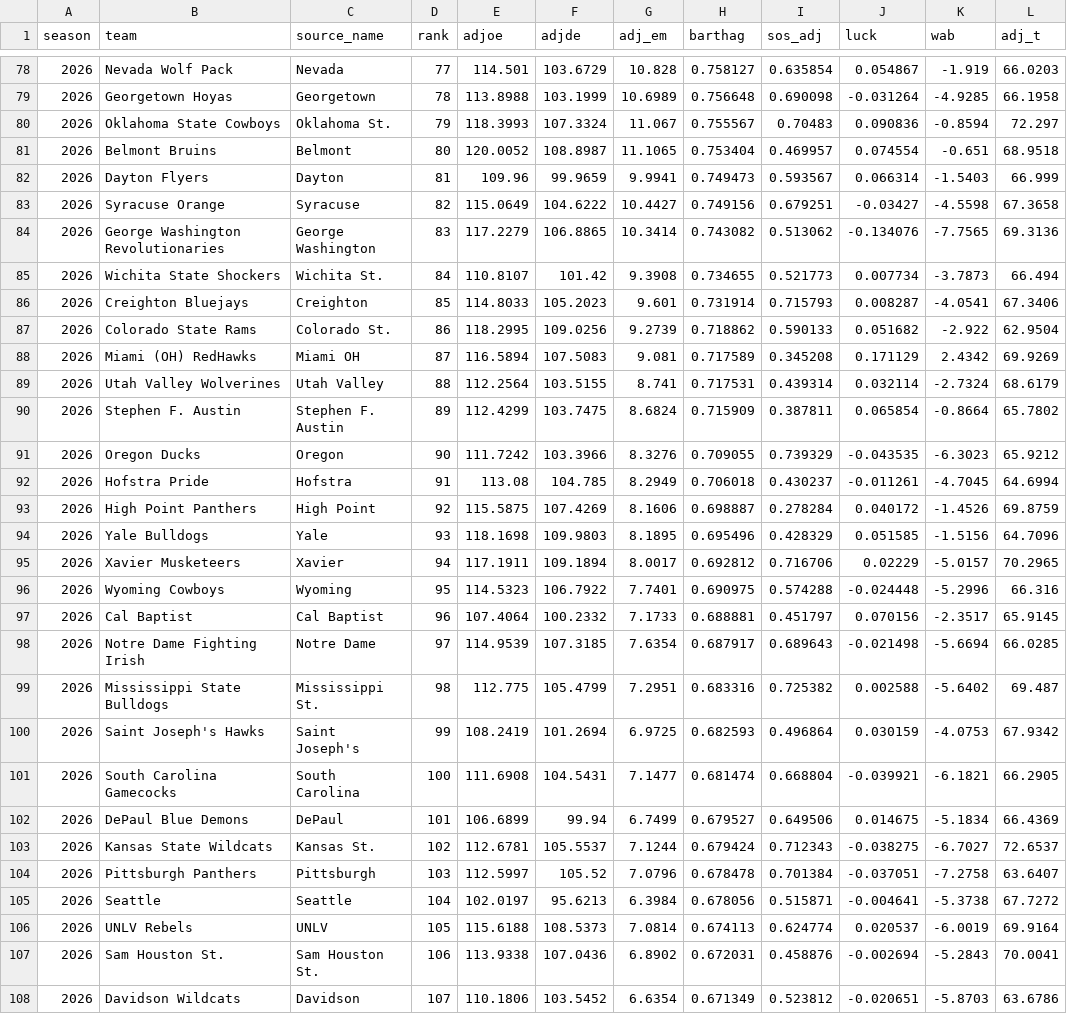
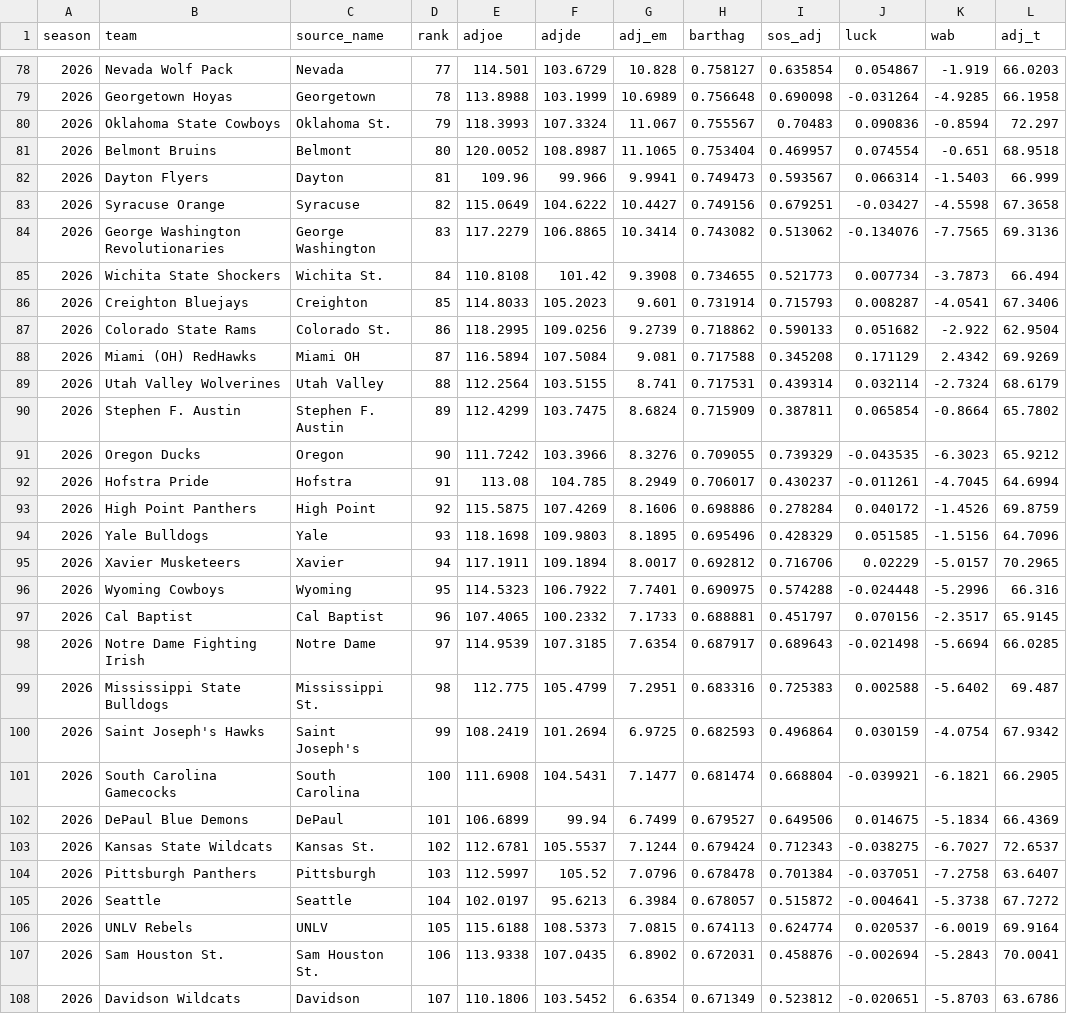
Before and after one commit to jgamblin/march-ml, a CSV file: data/processed/features/barttorvik_2026.csv, drawn as a sheet; only a part is shown, gaps mark what is left out; the diff covers the shown part only.

```diff
--- a/data/processed/features/barttorvik_2026.csv
+++ b/data/processed/features/barttorvik_2026.csv
@@ -81,9 +81,9 @@ season,team,source_name,rank,adjoe,adjde,adj_em,barthag,sos_adj,luck,wab,adj_t
 2026,Belmont Bruins,Belmont,80,120.0052,108.8987,11.1065,0.753404,0.469957,0.074554,-0.651,68.9518
-2026,Dayton Flyers,Dayton,81,109.96,99.9659,9.9941,0.749473,0.593567,0.066314,-1.5403,66.999
+2026,Dayton Flyers,Dayton,81,109.96,99.966,9.9941,0.749473,0.593567,0.066314,-1.5403,66.999
 2026,Syracuse Orange,Syracuse,82,115.0649,104.6222,10.4427,0.749156,0.679251,-0.03427,-4.5598,67.3658
 2026,George Washington Revolutionaries,George Washington,83,117.2279,106.8865,10.3414,0.743082,0.513062,-0.134076,-7.7565,69.3136
-2026,Wichita State Shockers,Wichita St.,84,110.8107,101.42,9.3908,0.734655,0.521773,0.007734,-3.7873,66.494
+2026,Wichita State Shockers,Wichita St.,84,110.8108,101.42,9.3908,0.734655,0.521773,0.007734,-3.7873,66.494
 2026,Creighton Bluejays,Creighton,85,114.8033,105.2023,9.601,0.731914,0.715793,0.008287,-4.0541,67.3406
 2026,Colorado State Rams,Colorado St.,86,118.2995,109.0256,9.2739,0.718862,0.590133,0.051682,-2.922,62.9504
-2026,Miami (OH) RedHawks,Miami OH,87,116.5894,107.5083,9.081,0.717589,0.345208,0.171129,2.4342,69.9269
+2026,Miami (OH) RedHawks,Miami OH,87,116.5894,107.5084,9.081,0.717588,0.345208,0.171129,2.4342,69.9269
 2026,Utah Valley Wolverines,Utah Valley,88,112.2564,103.5155,8.741,0.717531,0.439314,0.032114,-2.7324,68.6179
@@ -91,4 +91,4 @@ season,team,source_name,rank,adjoe,adjde,adj_em,barthag,sos_adj,luck,wab,adj_t
 2026,Oregon Ducks,Oregon,90,111.7242,103.3966,8.3276,0.709055,0.739329,-0.043535,-6.3023,65.9212
-2026,Hofstra Pride,Hofstra,91,113.08,104.785,8.2949,0.706018,0.430237,-0.011261,-4.7045,64.6994
-2026,High Point Panthers,High Point,92,115.5875,107.4269,8.1606,0.698887,0.278284,0.040172,-1.4526,69.8759
+2026,Hofstra Pride,Hofstra,91,113.08,104.785,8.2949,0.706017,0.430237,-0.011261,-4.7045,64.6994
+2026,High Point Panthers,High Point,92,115.5875,107.4269,8.1606,0.698886,0.278284,0.040172,-1.4526,69.8759
 2026,Yale Bulldogs,Yale,93,118.1698,109.9803,8.1895,0.695496,0.428329,0.051585,-1.5156,64.7096
@@ -96,6 +96,6 @@ season,team,source_name,rank,adjoe,adjde,adj_em,barthag,sos_adj,luck,wab,adj_t
 2026,Wyoming Cowboys,Wyoming,95,114.5323,106.7922,7.7401,0.690975,0.574288,-0.024448,-5.2996,66.316
-2026,Cal Baptist,Cal Baptist,96,107.4064,100.2332,7.1733,0.688881,0.451797,0.070156,-2.3517,65.9145
+2026,Cal Baptist,Cal Baptist,96,107.4065,100.2332,7.1733,0.688881,0.451797,0.070156,-2.3517,65.9145
 2026,Notre Dame Fighting Irish,Notre Dame,97,114.9539,107.3185,7.6354,0.687917,0.689643,-0.021498,-5.6694,66.0285
-2026,Mississippi State Bulldogs,Mississippi St.,98,112.775,105.4799,7.2951,0.683316,0.725382,0.002588,-5.6402,69.487
-2026,Saint Joseph's Hawks,Saint Joseph's,99,108.2419,101.2694,6.9725,0.682593,0.496864,0.030159,-4.0753,67.9342
+2026,Mississippi State Bulldogs,Mississippi St.,98,112.775,105.4799,7.2951,0.683316,0.725383,0.002588,-5.6402,69.487
+2026,Saint Joseph's Hawks,Saint Joseph's,99,108.2419,101.2694,6.9725,0.682593,0.496864,0.030159,-4.0754,67.9342
 2026,South Carolina Gamecocks,South Carolina,100,111.6908,104.5431,7.1477,0.681474,0.668804,-0.039921,-6.1821,66.2905
@@ -104,5 +104,5 @@ season,team,source_name,rank,adjoe,adjde,adj_em,barthag,sos_adj,luck,wab,adj_t
 2026,Pittsburgh Panthers,Pittsburgh,103,112.5997,105.52,7.0796,0.678478,0.701384,-0.037051,-7.2758,63.6407
-2026,Seattle,Seattle,104,102.0197,95.6213,6.3984,0.678056,0.515871,-0.004641,-5.3738,67.7272
-2026,UNLV Rebels,UNLV,105,115.6188,108.5373,7.0814,0.674113,0.624774,0.020537,-6.0019,69.9164
-2026,Sam Houston St.,Sam Houston St.,106,113.9338,107.0436,6.8902,0.672031,0.458876,-0.002694,-5.2843,70.0041
+2026,Seattle,Seattle,104,102.0197,95.6213,6.3984,0.678057,0.515872,-0.004641,-5.3738,67.7272
+2026,UNLV Rebels,UNLV,105,115.6188,108.5373,7.0815,0.674113,0.624774,0.020537,-6.0019,69.9164
+2026,Sam Houston St.,Sam Houston St.,106,113.9338,107.0435,6.8902,0.672031,0.458876,-0.002694,-5.2843,70.0041
 2026,Davidson Wildcats,Davidson,107,110.1806,103.5452,6.6354,0.671349,0.523812,-0.020651,-5.8703,63.6786
```
Also changed, not shown: 133 edited cells elsewhere in this file, 4 other files.
